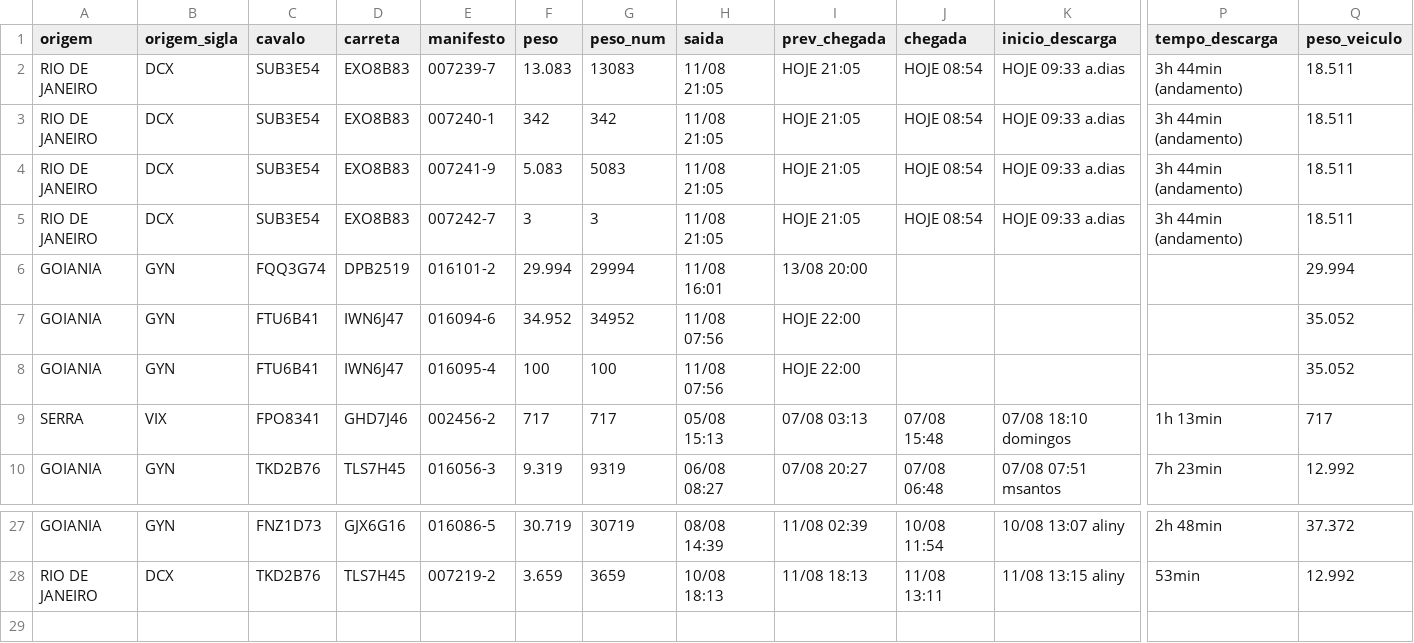
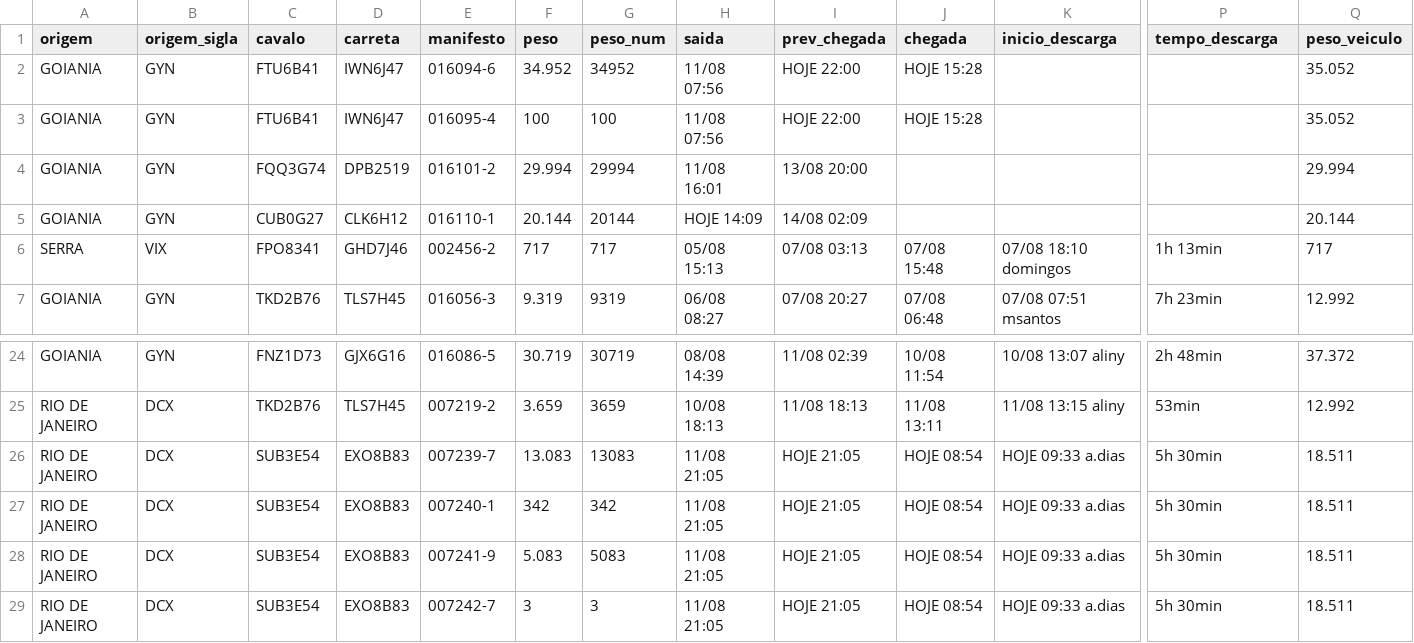
Before and after one commit to binhotransportes15/coletas-ace, a CSV file: dashboard/data/armazem/veiculos_78.csv, drawn as a sheet; only a part is shown, gaps mark what is left out; removed rows and columns are numbered as before the commit, all else as after; rows hold the shown columns only; the diff names each change by its address in the sheet, - before the commit and + after, or states it on an @@ line.

```diff
--- a/dashboard/data/armazem/veiculos_78.csv
+++ b/dashboard/data/armazem/veiculos_78.csv
-row 2: RIO DE JANEIRO | DCX | SUB3E54 | EXO8B83 | 007239-7 | 13.083 | 13083 | 11/08 21:05 | HOJE 21:05 | HOJE 08:54 | HOJE 09:33 a.dias | 3h 44min (andamento) | 18.511
-row 3: RIO DE JANEIRO | DCX | SUB3E54 | EXO8B83 | 007240-1 | 342 | 342 | 11/08 21:05 | HOJE 21:05 | HOJE 08:54 | HOJE 09:33 a.dias | 3h 44min (andamento) | 18.511
-row 4: RIO DE JANEIRO | DCX | SUB3E54 | EXO8B83 | 007241-9 | 5.083 | 5083 | 11/08 21:05 | HOJE 21:05 | HOJE 08:54 | HOJE 09:33 a.dias | 3h 44min (andamento) | 18.511
-row 5: RIO DE JANEIRO | DCX | SUB3E54 | EXO8B83 | 007242-7 | 3 | 3 | 11/08 21:05 | HOJE 21:05 | HOJE 08:54 | HOJE 09:33 a.dias | 3h 44min (andamento) | 18.511
+row 2: GOIANIA | GYN | FTU6B41 | IWN6J47 | 016094-6 | 34.952 | 34952 | 11/08 07:56 | HOJE 22:00 | HOJE 15:28 |  |  | 35.052
+row 3: GOIANIA | GYN | FTU6B41 | IWN6J47 | 016095-4 | 100 | 100 | 11/08 07:56 | HOJE 22:00 | HOJE 15:28 |  |  | 35.052
-C5 (cavalo): FTU6B41
+C5 (cavalo): CUB0G27
-D5 (carreta): IWN6J47
+D5 (carreta): CLK6H12
-E5 (manifesto): 016094-6
+E5 (manifesto): 016110-1
-F5 (peso): 34.952
+F5 (peso): 20.144
-G5 (peso_num): 34952
+G5 (peso_num): 20144
-H5 (saida): 11/08 07:56
+H5 (saida): HOJE 14:09
-I5 (prev_chegada): HOJE 22:00
+I5 (prev_chegada): 14/08 02:09
-Q5 (peso_veiculo): 35.052
+Q5 (peso_veiculo): 20.144
-row 8: GOIANIA | GYN | FTU6B41 | IWN6J47 | 016095-4 | 100 | 100 | 11/08 07:56 | HOJE 22:00 |  |  |  | 35.052
+row 26: RIO DE JANEIRO | DCX | SUB3E54 | EXO8B83 | 007239-7 | 13.083 | 13083 | 11/08 21:05 | HOJE 21:05 | HOJE 08:54 | HOJE 09:33 a.dias | 5h 30min | 18.511
+row 27: RIO DE JANEIRO | DCX | SUB3E54 | EXO8B83 | 007240-1 | 342 | 342 | 11/08 21:05 | HOJE 21:05 | HOJE 08:54 | HOJE 09:33 a.dias | 5h 30min | 18.511
+row 28: RIO DE JANEIRO | DCX | SUB3E54 | EXO8B83 | 007241-9 | 5.083 | 5083 | 11/08 21:05 | HOJE 21:05 | HOJE 08:54 | HOJE 09:33 a.dias | 5h 30min | 18.511
+row 29: RIO DE JANEIRO | DCX | SUB3E54 | EXO8B83 | 007242-7 | 3 | 3 | 11/08 21:05 | HOJE 21:05 | HOJE 08:54 | HOJE 09:33 a.dias | 5h 30min | 18.511
```
Also changed, not shown: dashboard/data/agendamentos_225.csv, dashboard/data/coletas.csv, 17 other files.
